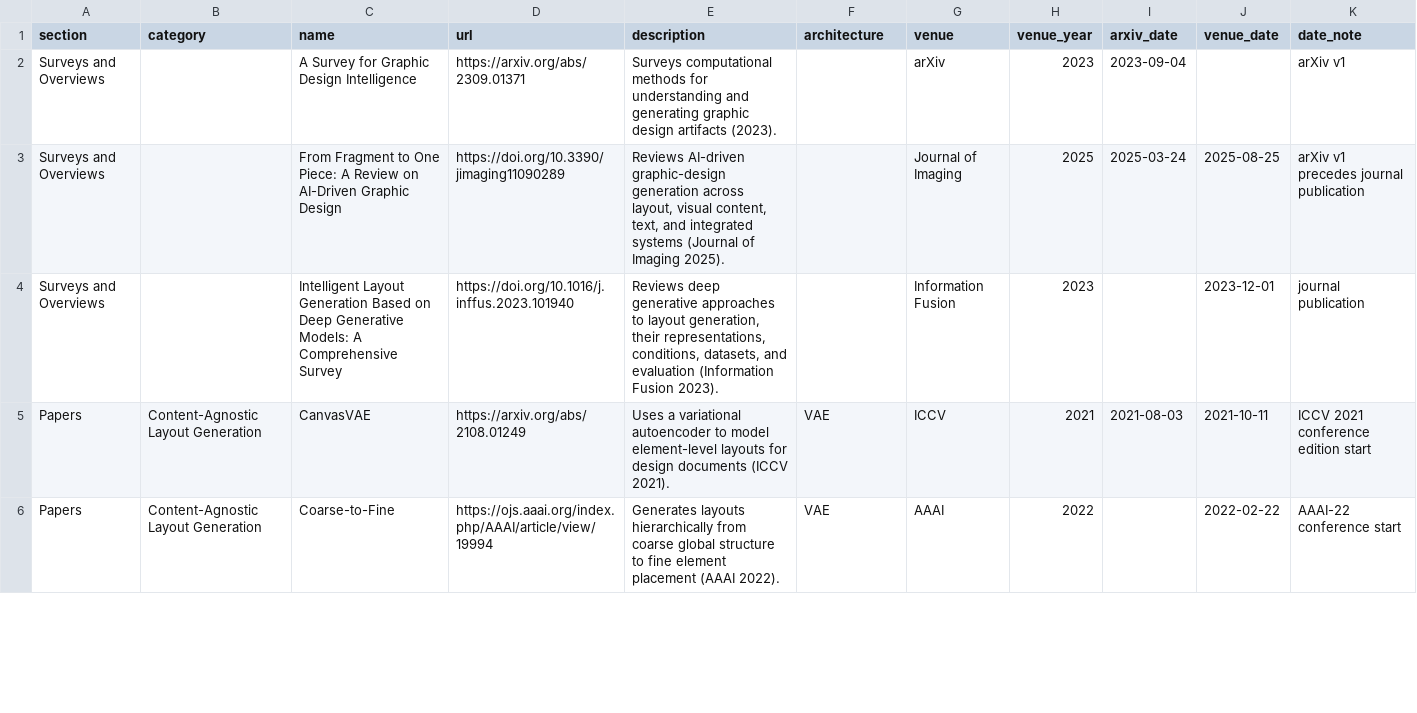
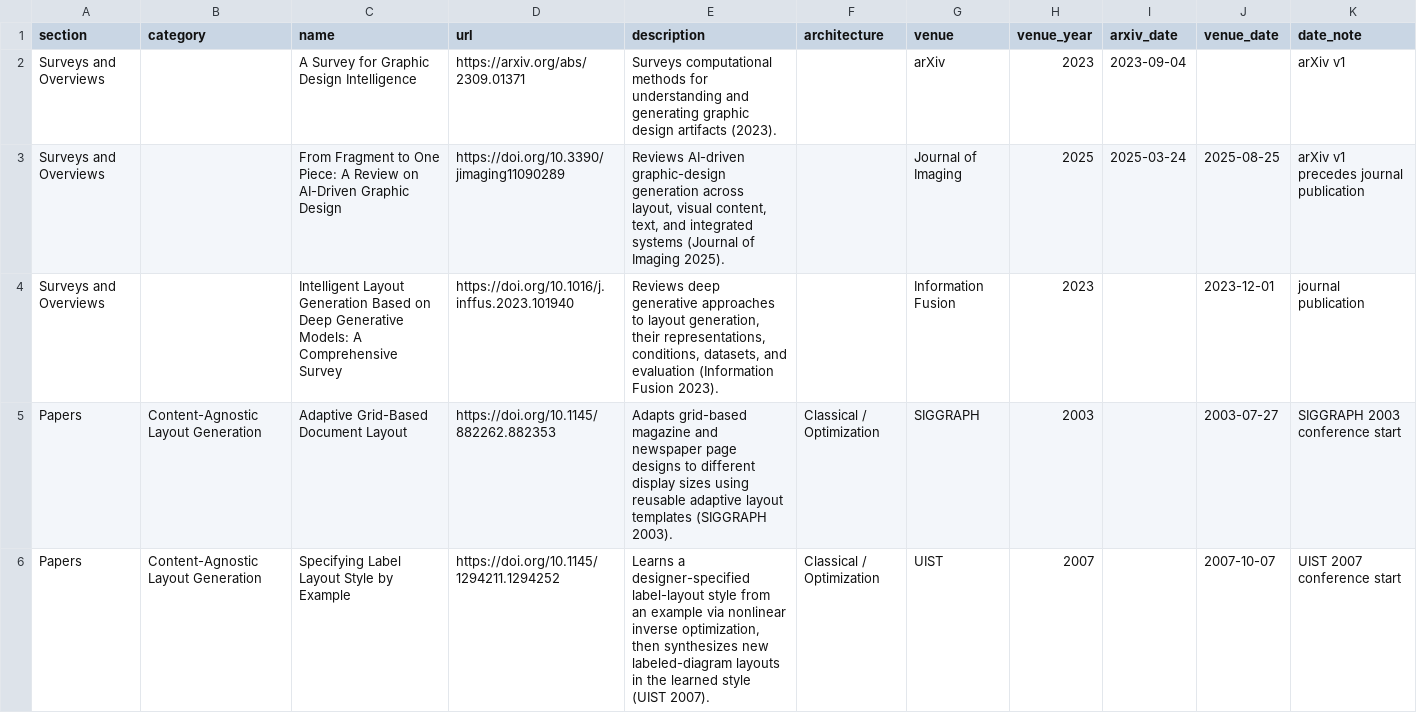
Before and after one commit to creative-graphic-design/awesome-creative-graphic-design-generation, a CSV file: data/resources.csv, drawn as a sheet; only a part is shown; the shorter side is filled out with more unchanged rows; the diff covers the shown part only; the diff names each change by its address in the sheet, - before the commit and + after, or states it on an @@ line.

Commit message:
Add foundational classical layout papers (#35)

```diff
--- a/data/resources.csv
+++ b/data/resources.csv
+row 5: Papers | Content-Agnostic Layout Generation | Adaptive Grid-Based Document Layout | https://doi.org/10.1145/882262.882353 | Adapts grid-based magazine and newspaper page designs to different display sizes using reusable adaptive layout templates (SIGGRAPH 2003). | Classical / Optimization | SIGGRAPH | 2003 |  | 2003-07-27 | SIGGRAPH 2003 conference start
+row 6: Papers | Content-Agnostic Layout Generation | Specifying Label Layout Style by Example | https://doi.org/10.1145/1294211.1294252 | Learns a designer-specified label-layout style from an example via nonlinear inverse optimization, then synthesizes new labeled-diagram layouts in the learned style (UIST 2007). | Classical / Optimization | UIST | 2007 |  | 2007-10-07 | UIST 2007 conference start
```
Also changed, not shown: 1 added row elsewhere in this file, 1 other file.
